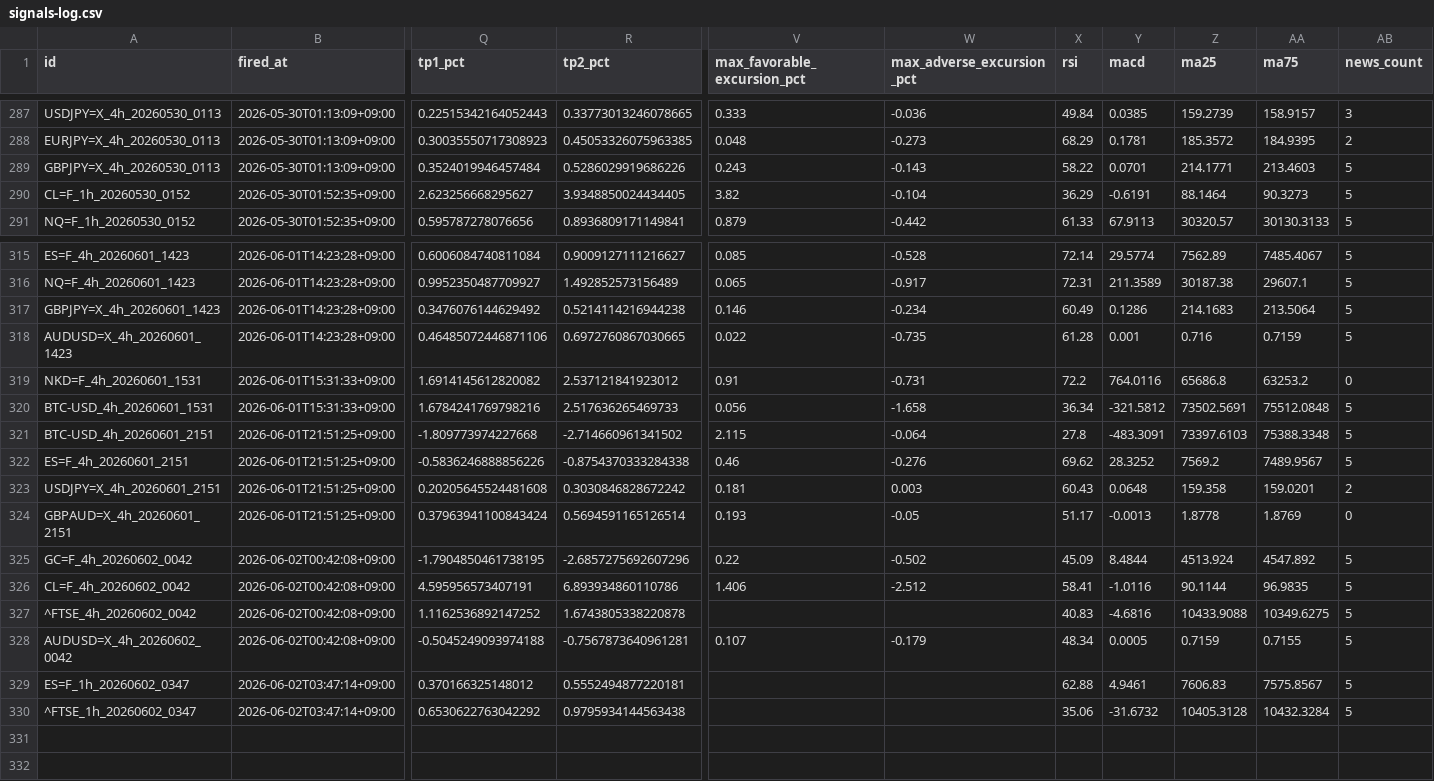
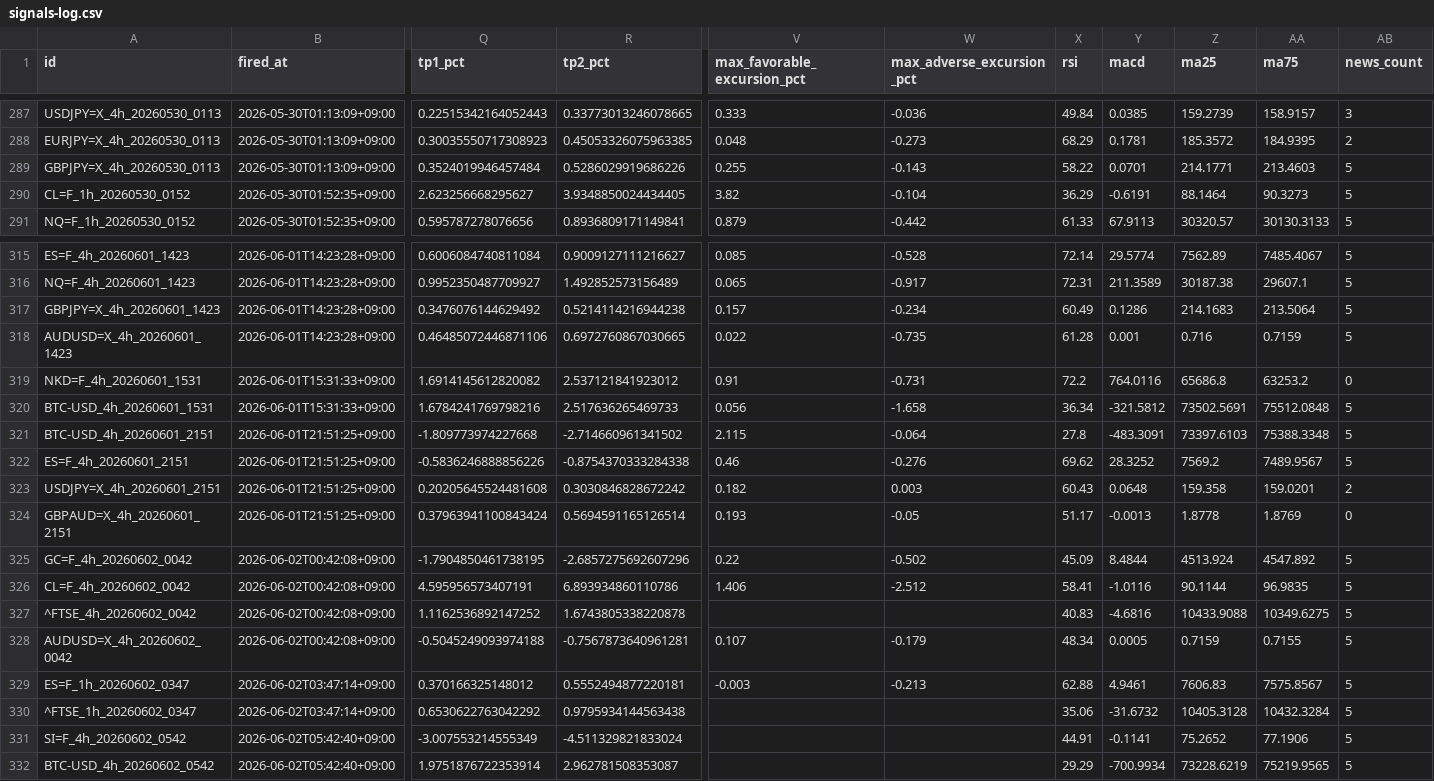
Before and after one commit to invest-ai-info/marketwatch-ai, a CSV file: signals-log.csv, drawn as a sheet; only a part is shown, gaps mark what is left out; rows hold the shown columns only; the diff names each change by its address in the sheet, - before the commit and + after, or states it on an @@ line.

```diff
--- a/signals-log.csv
+++ b/signals-log.csv
-V289 (max_favorable_excursion_pct): 0.243
+V289 (max_favorable_excursion_pct): 0.255
-V317 (max_favorable_excursion_pct): 0.146
+V317 (max_favorable_excursion_pct): 0.157
-V323 (max_favorable_excursion_pct): 0.181
+V323 (max_favorable_excursion_pct): 0.182
-V329 (max_favorable_excursion_pct): (empty)
+V329 (max_favorable_excursion_pct): -0.003
-W329 (max_adverse_excursion_pct): (empty)
+W329 (max_adverse_excursion_pct): -0.213
+row 331: SI=F_4h_20260602_0542 | 2026-06-02T05:42:40+09:00 | -3.007553214555349 | -4.511329821833024 |  |  | 44.91 | -0.1141 | 75.2652 | 77.1906 | 5
+row 332: BTC-USD_4h_20260602_0542 | 2026-06-02T05:42:40+09:00 | 1.9751876722353914 | 2.962781508353087 |  |  | 29.29 | -700.9934 | 73228.6219 | 75219.9565 | 5
```
Also changed, not shown: 3 other files.
